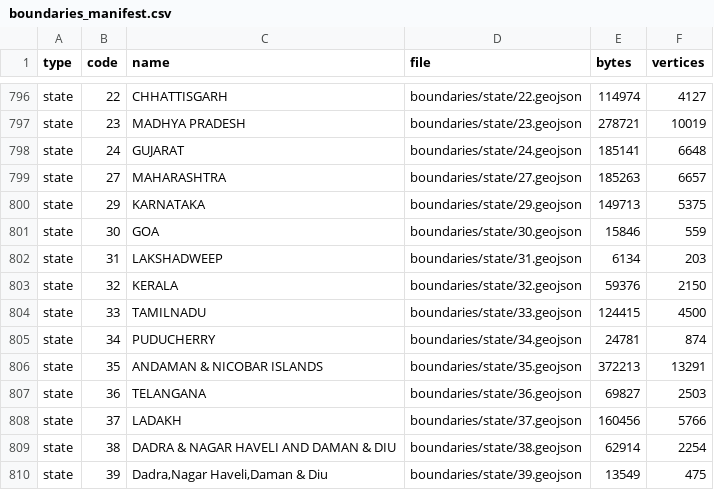
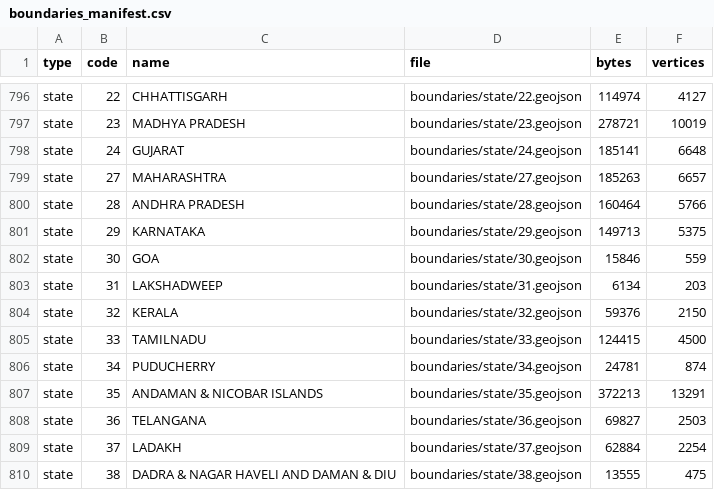
Before and after one commit to padhaipal/pp-dashboard, a CSV file: public/boundaries/boundaries_manifest.csv, drawn as a sheet; only a part is shown, gaps mark what is left out.

```diff
--- a/public/boundaries/boundaries_manifest.csv
+++ b/public/boundaries/boundaries_manifest.csv
@@ -799,2 +799,3 @@ state,24,GUJARAT,boundaries/state/24.geojson,185141,6648
 state,27,MAHARASHTRA,boundaries/state/27.geojson,185263,6657
+state,28,ANDHRA PRADESH,boundaries/state/28.geojson,160464,5766
 state,29,KARNATAKA,boundaries/state/29.geojson,149713,5375
@@ -807,4 +808,3 @@ state,35,ANDAMAN & NICOBAR ISLANDS,boundaries/state/35.geojson,372213,13291
 state,36,TELANGANA,boundaries/state/36.geojson,69827,2503
-state,37,LADAKH,boundaries/state/37.geojson,160456,5766
-state,38,DADRA & NAGAR HAVELI AND DAMAN & DIU,boundaries/state/38.geojson,62914,2254
-state,39,"Dadra,Nagar Haveli,Daman & Diu",boundaries/state/39.geojson,13549,475
+state,37,LADAKH,boundaries/state/37.geojson,62884,2254
+state,38,DADRA & NAGAR HAVELI AND DAMAN & DIU,boundaries/state/38.geojson,13555,475
```
Also changed, not shown: 6 other files.
